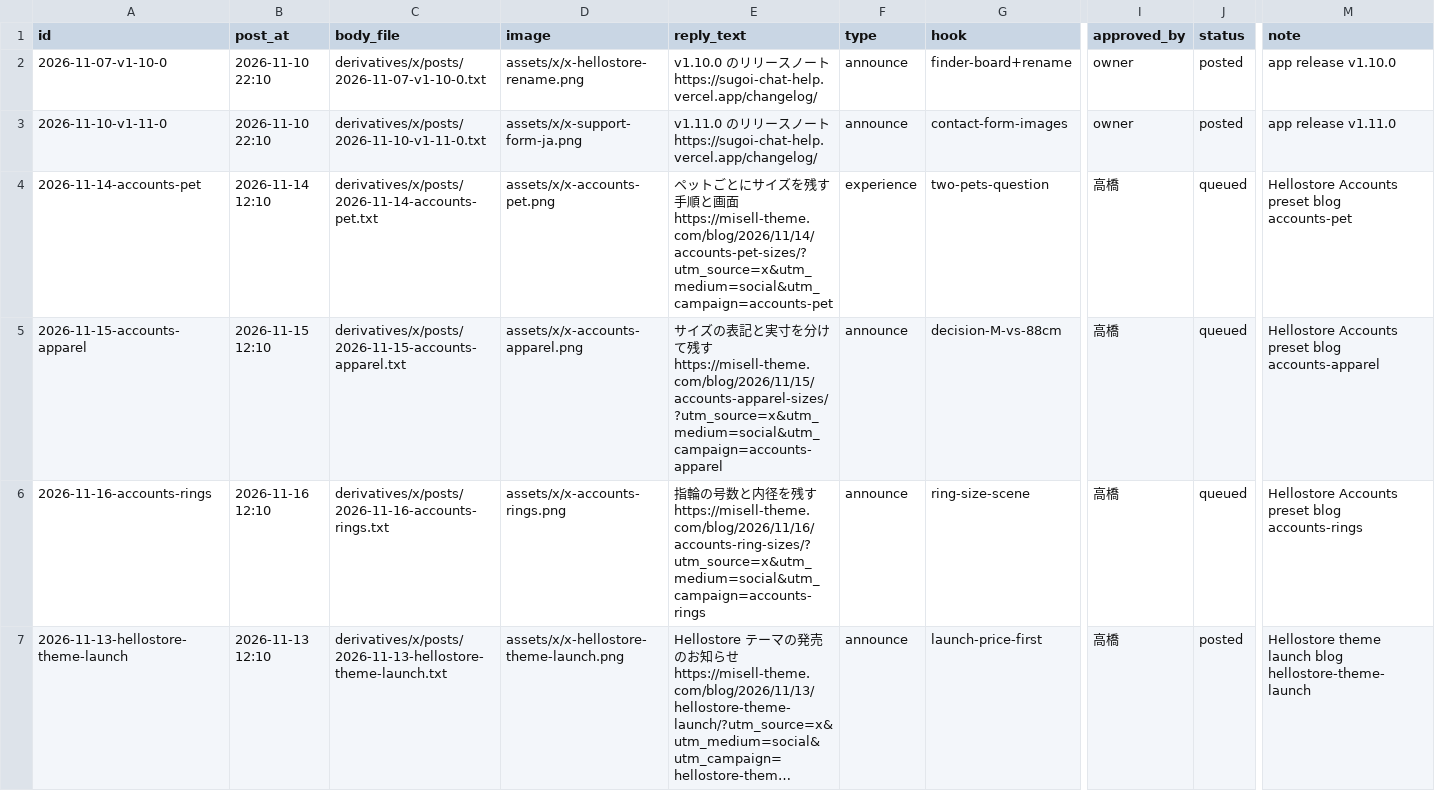
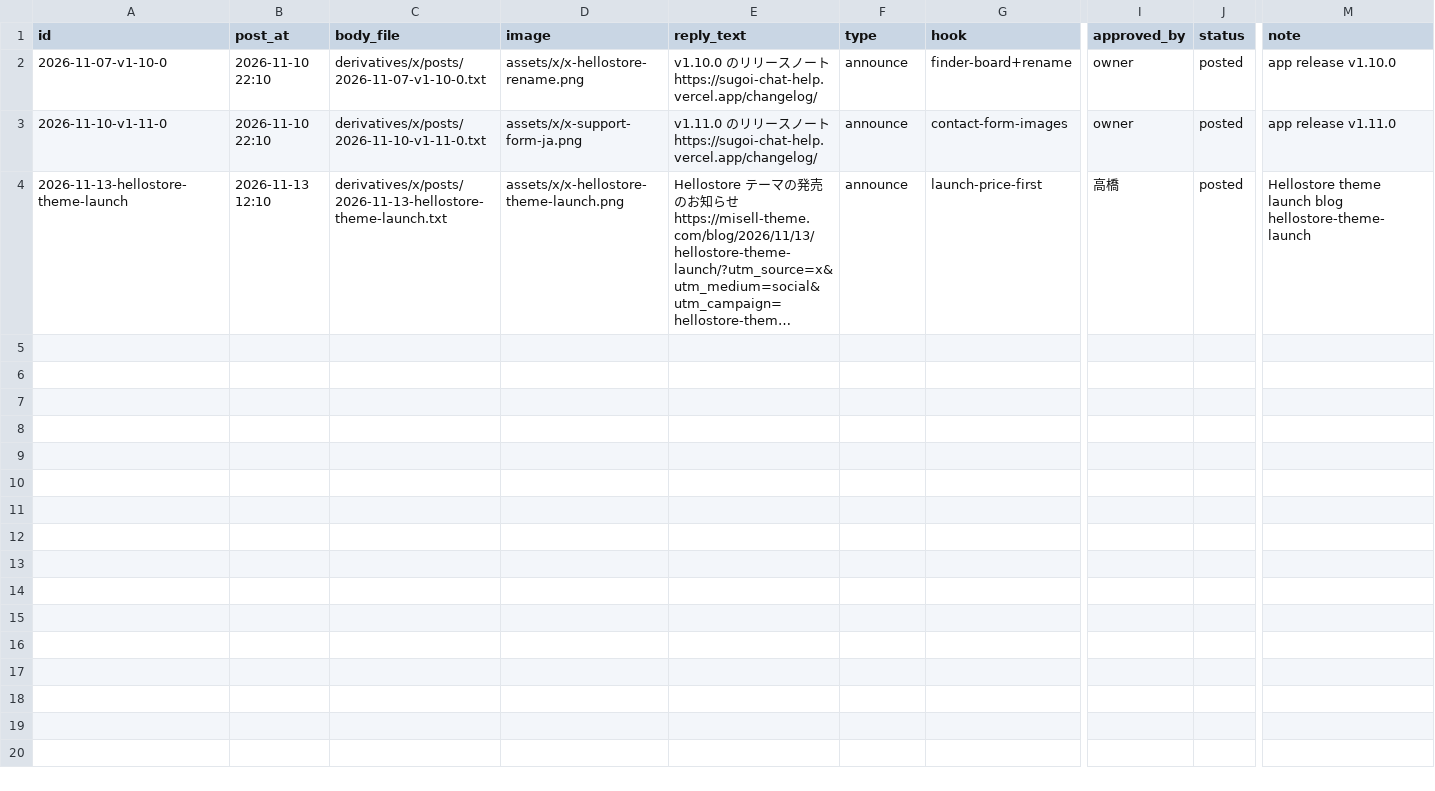
Before and after one commit to fuuyaotoya/x-poster, a TSV file: derivatives/x/queue.tsv, drawn as a sheet; only a part is shown, gaps mark what is left out; long unchanged cells end in …; rows hold the shown columns only; the diff covers the shown part only; the diff names each change by its address in the sheet, - before the commit and + after, or states it on an @@ line.

```diff
--- a/derivatives/x/queue.tsv
+++ b/derivatives/x/queue.tsv
-row 4: 2026-11-14-accounts-pet | 2026-11-14 12:10 | derivatives/x/posts/2026-11-14-accounts-pet.txt | assets/x/x-accounts-pet.png | ペットごとにサイズを残す手順と画面 https://misell-theme.com/blog/2026/11/14/accounts-pet-sizes/?utm_source=x&utm_medium=social&utm_campaign=accounts-pet | experience | two-pets-question | 高橋 | queued | Hellostore Accounts preset blog accounts-pet
-row 5: 2026-11-15-accounts-apparel | 2026-11-15 12:10 | derivatives/x/posts/2026-11-15-accounts-apparel.txt | assets/x/x-accounts-apparel.png | サイズの表記と実寸を分けて残す https://misell-theme.com/blog/2026/11/15/accounts-apparel-sizes/?utm_source=x&utm_medium=social&utm_campaign=accounts-apparel | announce | decision-M-vs-88cm | 高橋 | queued | Hellostore Accounts preset blog accounts-apparel
-row 6: 2026-11-16-accounts-rings | 2026-11-16 12:10 | derivatives/x/posts/2026-11-16-accounts-rings.txt | assets/x/x-accounts-rings.png | 指輪の号数と内径を残す https://misell-theme.com/blog/2026/11/16/accounts-ring-sizes/?utm_source=x&utm_medium=social&utm_campaign=accounts-rings | announce | ring-size-scene | 高橋 | queued | Hellostore Accounts preset blog accounts-rings
```
Also changed, not shown: 1 removed row elsewhere in this file.
